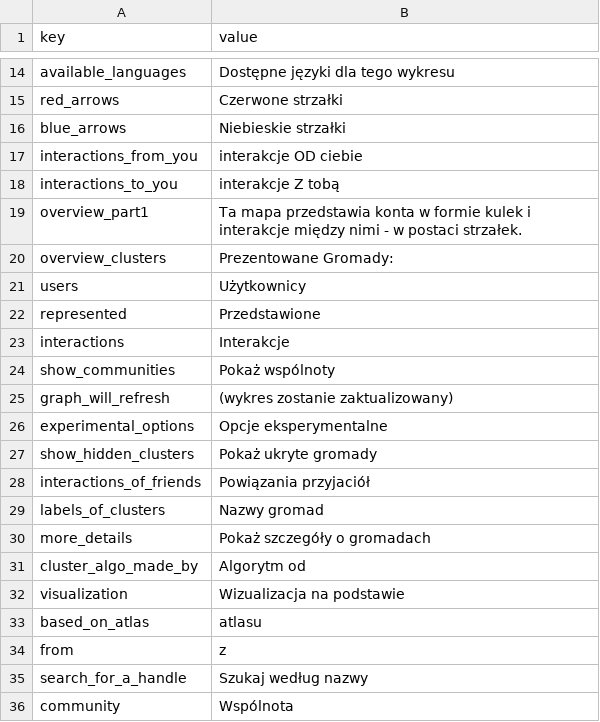
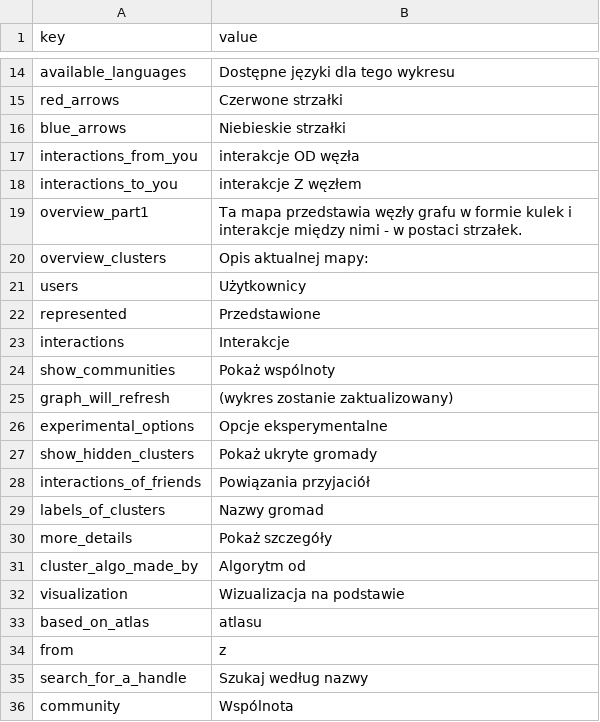
Before and after one commit to uabluerail/atlas, a CSV file: translation_pl.csv, drawn as a sheet; only a part is shown, gaps mark what is left out.

```diff
--- a/translation_pl.csv
+++ b/translation_pl.csv
@@ -16,6 +16,6 @@ red_arrows,"Czerwone strzałki"
 blue_arrows,"Niebieskie strzałki"
-interactions_from_you,"interakcje OD ciebie"
-interactions_to_you,"interakcje Z tobą"
-overview_part1,"Ta mapa przedstawia konta w formie kulek i interakcje między nimi - w postaci strzałek."
-overview_clusters,"Prezentowane Gromady:"
+interactions_from_you,"interakcje OD węzła"
+interactions_to_you,"interakcje Z węzłem"
+overview_part1,"Ta mapa przedstawia węzły grafu w formie kulek i interakcje między nimi - w postaci strzałek."
+overview_clusters,"Opis aktualnej mapy:"
 users,"Użytkownicy"
@@ -29,3 +29,3 @@ interactions_of_friends,"Powiązania przyjaciół"
 labels_of_clusters,"Nazwy gromad"
-more_details,"Pokaż szczegóły o gromadach"
+more_details,"Pokaż szczegóły"
 cluster_algo_made_by,"Algorytm od"
```
Also changed, not shown: translation_en.csv, translation_uk.csv, 20 other files.
